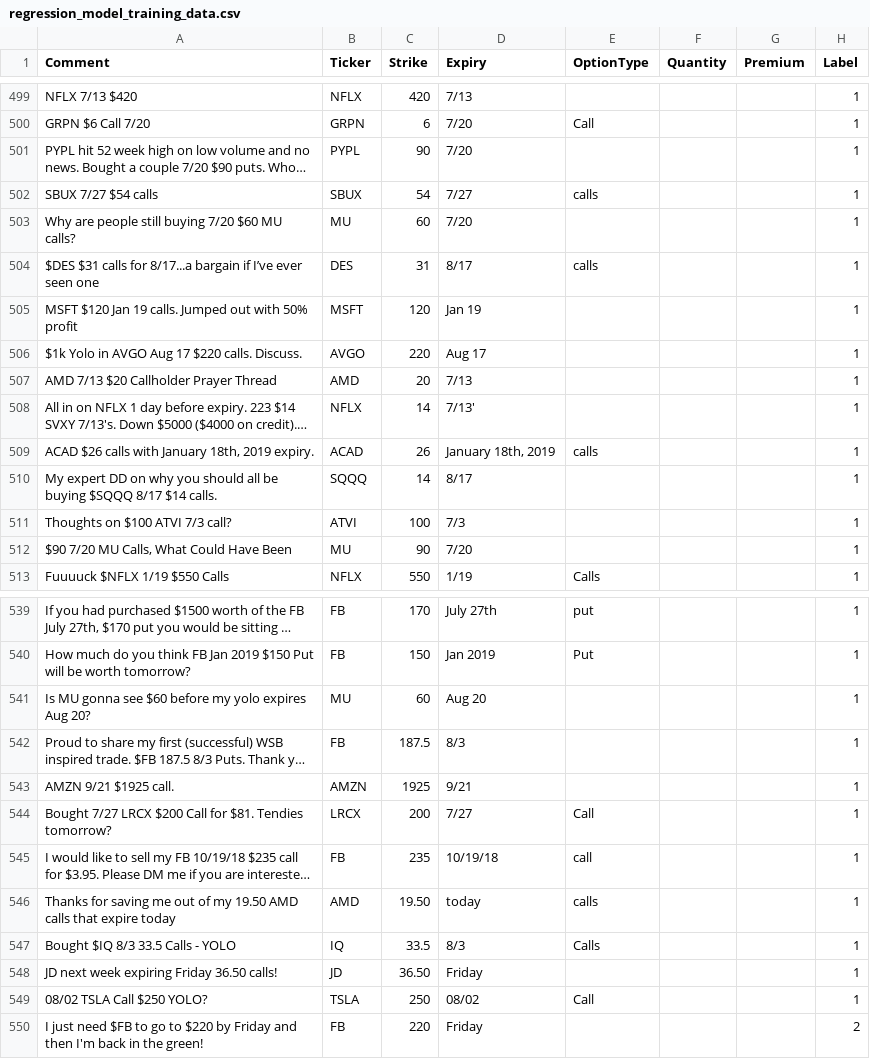
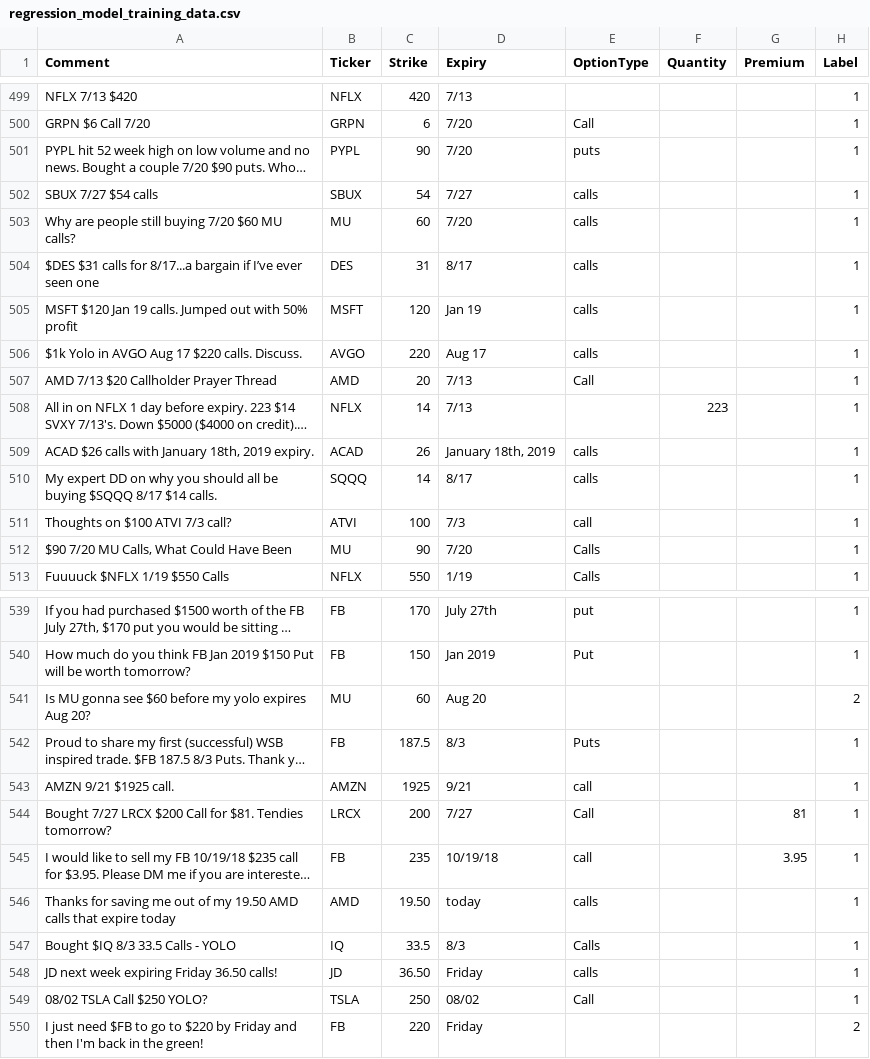
Before and after one commit to deeto15/MachineLearningProject, a CSV file: NER_Classifier/regression_model_training_data.csv, drawn as a sheet; only a part is shown, gaps mark what is left out; long unchanged cells end in …; the diff covers the shown part only; the diff names each change by its address in the sheet, - before the commit and + after, or states it on an @@ line.

Commit message:
550

```diff
--- a/NER_Classifier/regression_model_training_data.csv
+++ b/NER_Classifier/regression_model_training_data.csv
-E501 (OptionType): (empty)
+E501 (OptionType): puts
-E503 (OptionType): (empty)
+E503 (OptionType): calls
-E505:E506 (OptionType): (empty)
+E505:E506 (OptionType): calls
-E507 (OptionType): (empty)
+E507 (OptionType): Call
-D508 (Expiry): 7/13'
+D508 (Expiry): 7/13
-F508 (Quantity): (empty)
+F508 (Quantity): 223
-E510 (OptionType): (empty)
+E510 (OptionType): calls
-E511 (OptionType): (empty)
+E511 (OptionType): call
-E512 (OptionType): (empty)
+E512 (OptionType): Calls
-H541 (Label): 1
+H541 (Label): 2
-E542 (OptionType): (empty)
+E542 (OptionType): Puts
-E543 (OptionType): (empty)
+E543 (OptionType): call
-G544 (Premium): (empty)
+G544 (Premium): 81
-G545 (Premium): (empty)
+G545 (Premium): 3.95
-E548 (OptionType): (empty)
+E548 (OptionType): calls
```
Also changed, not shown: 6 edited cells elsewhere in this file.
